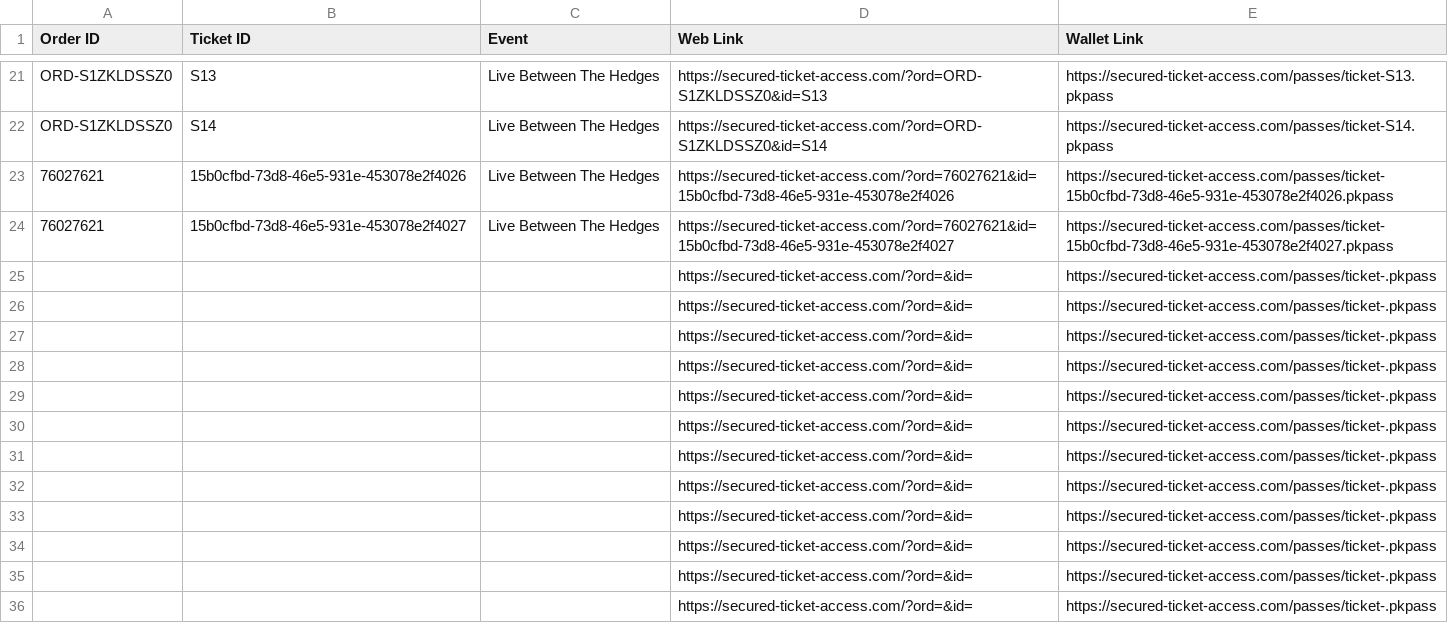
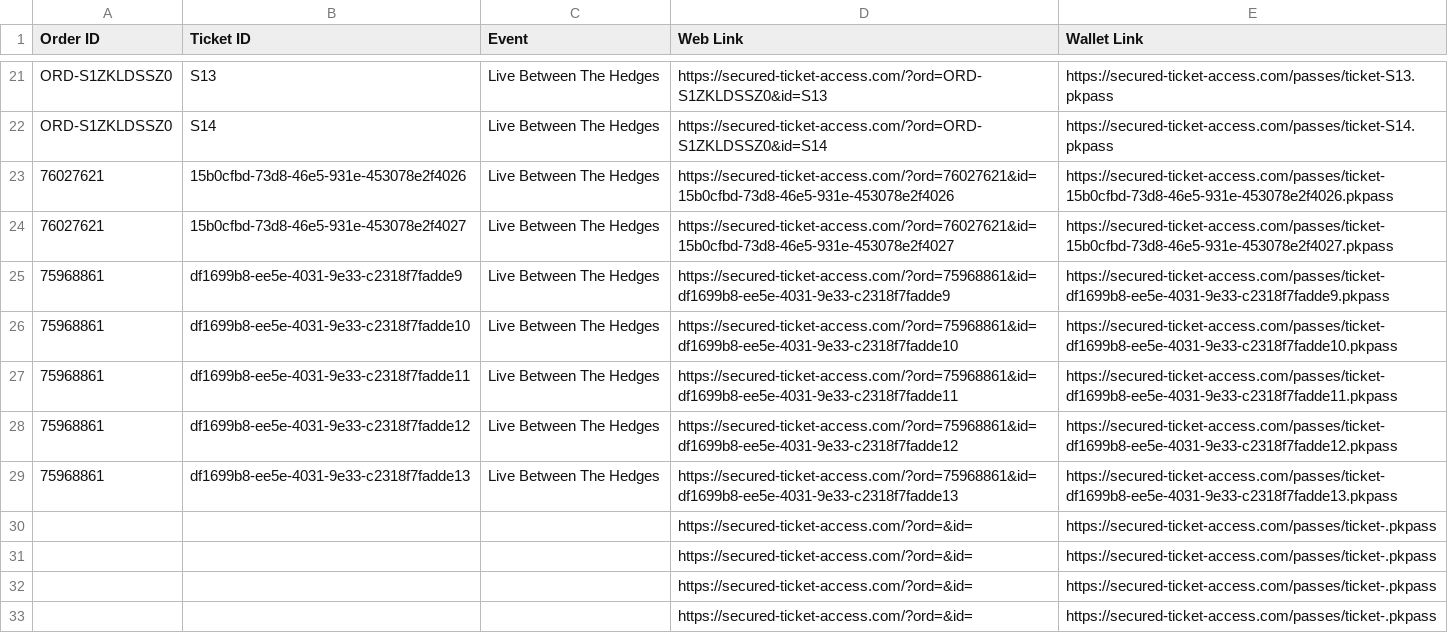
Before and after one commit to premium-code/wallet-pass, a CSV file: final_links.csv, drawn as a sheet; only a part is shown, gaps mark what is left out; the shorter side is filled out with more unchanged rows; removed rows and columns are numbered as before the commit, all else as after; the diff names each change by its address in the sheet, - before the commit and + after, or states it on an @@ line.

```diff
--- a/final_links.csv
+++ b/final_links.csv
-row 25:  |  |  | https://secured-ticket-access.com/?ord=&id= | https://secured-ticket-access.com/passes/ticket-.pkpass
-row 26:  |  |  | https://secured-ticket-access.com/?ord=&id= | https://secured-ticket-access.com/passes/ticket-.pkpass
-row 27:  |  |  | https://secured-ticket-access.com/?ord=&id= | https://secured-ticket-access.com/passes/ticket-.pkpass
-row 28:  |  |  | https://secured-ticket-access.com/?ord=&id= | https://secured-ticket-access.com/passes/ticket-.pkpass
-row 29:  |  |  | https://secured-ticket-access.com/?ord=&id= | https://secured-ticket-access.com/passes/ticket-.pkpass
+row 25: 75968861 | df1699b8-ee5e-4031-9e33-c2318f7fadde9 | Live Between The Hedges | https://secured-ticket-access.com/?ord=75968861&id=df1699b8-ee5e-4031-9e33-c2318f7fadde9 | https://secured-ticket-access.com/passes/ticket-df1699b8-ee5e-4031-9e33-c2318f7fadde9.pkpass
+row 26: 75968861 | df1699b8-ee5e-4031-9e33-c2318f7fadde10 | Live Between The Hedges | https://secured-ticket-access.com/?ord=75968861&id=df1699b8-ee5e-4031-9e33-c2318f7fadde10 | https://secured-ticket-access.com/passes/ticket-df1699b8-ee5e-4031-9e33-c2318f7fadde10.pkpass
+row 27: 75968861 | df1699b8-ee5e-4031-9e33-c2318f7fadde11 | Live Between The Hedges | https://secured-ticket-access.com/?ord=75968861&id=df1699b8-ee5e-4031-9e33-c2318f7fadde11 | https://secured-ticket-access.com/passes/ticket-df1699b8-ee5e-4031-9e33-c2318f7fadde11.pkpass
+row 28: 75968861 | df1699b8-ee5e-4031-9e33-c2318f7fadde12 | Live Between The Hedges | https://secured-ticket-access.com/?ord=75968861&id=df1699b8-ee5e-4031-9e33-c2318f7fadde12 | https://secured-ticket-access.com/passes/ticket-df1699b8-ee5e-4031-9e33-c2318f7fadde12.pkpass
+row 29: 75968861 | df1699b8-ee5e-4031-9e33-c2318f7fadde13 | Live Between The Hedges | https://secured-ticket-access.com/?ord=75968861&id=df1699b8-ee5e-4031-9e33-c2318f7fadde13 | https://secured-ticket-access.com/passes/ticket-df1699b8-ee5e-4031-9e33-c2318f7fadde13.pkpass
```
Also changed, not shown: data.csv, 1 other file.
